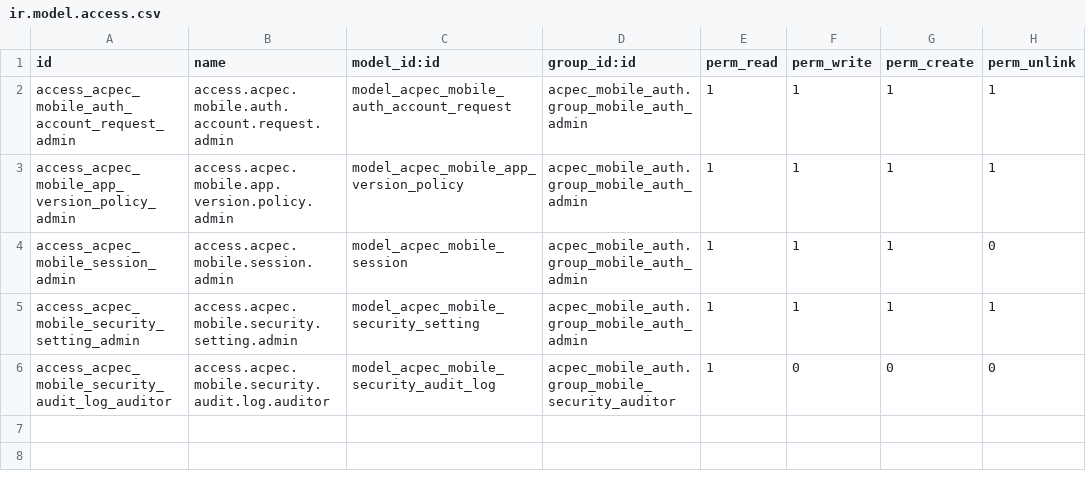
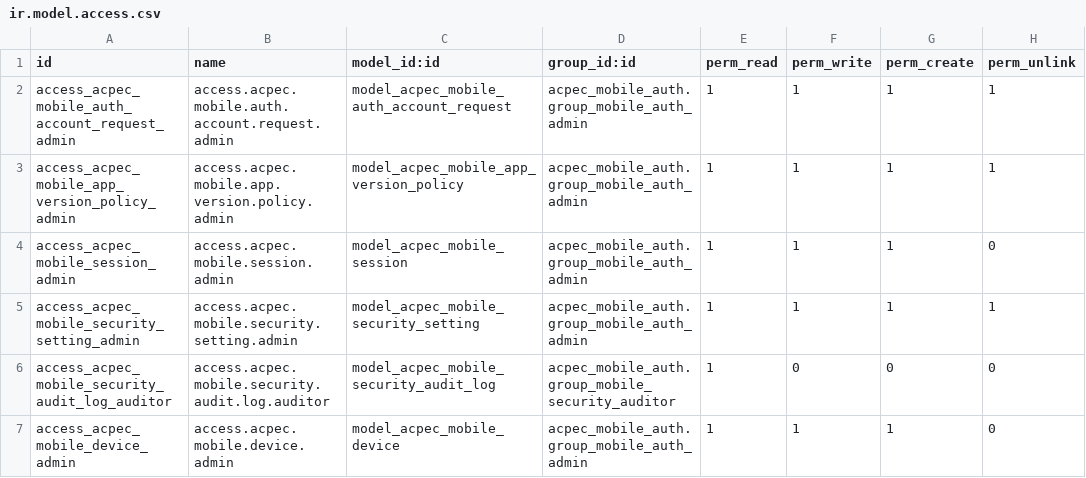
Before and after one commit to abdahmedsalem/LP-E-Tickets, a CSV file: FuelToken_Backend/addons/acpec_mobile_auth/security/ir.model.access.csv, drawn as a sheet.

Commit message:
patch43F2D add generic mobile device model

```diff
--- a/FuelToken_Backend/addons/acpec_mobile_auth/security/ir.model.access.csv
+++ b/FuelToken_Backend/addons/acpec_mobile_auth/security/ir.model.access.csv
@@ -6 +6,2 @@ access_acpec_mobile_security_setting_admin,access.acpec.mobile.security.setting.
 access_acpec_mobile_security_audit_log_auditor,access.acpec.mobile.security.audit.log.auditor,model_acpec_mobile_security_audit_log,acpec_mobile_auth.group_mobile_security_auditor,1,0,0,0
+access_acpec_mobile_device_admin,access.acpec.mobile.device.admin,model_acpec_mobile_device,acpec_mobile_auth.group_mobile_auth_admin,1,1,1,0
```
Also changed, not shown: 7 other files.
